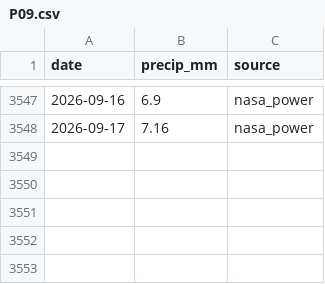
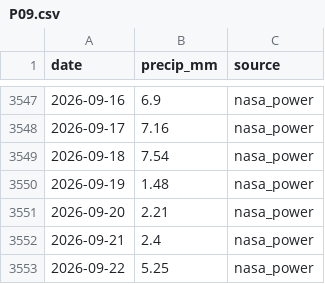
Before and after one commit to virgiljunioradoleyine-stack/OLAG_GRC, a CSV file: data/rainfall/P09.csv, drawn as a sheet; only a part is shown, gaps mark what is left out.

```diff
--- a/data/rainfall/P09.csv
+++ b/data/rainfall/P09.csv
@@ -3548 +3548,6 @@ date,precip_mm,source
 2026-09-17,7.16,nasa_power
+2026-09-18,7.54,nasa_power
+2026-09-19,1.48,nasa_power
+2026-09-20,2.21,nasa_power
+2026-09-21,2.4,nasa_power
+2026-09-22,5.25,nasa_power
```
Also changed, not shown: data/rainfall/P01.csv, data/rainfall/P02.csv, 5 other files.
